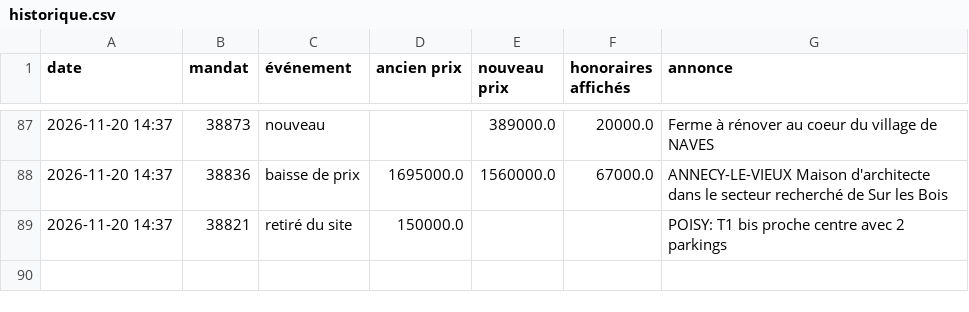
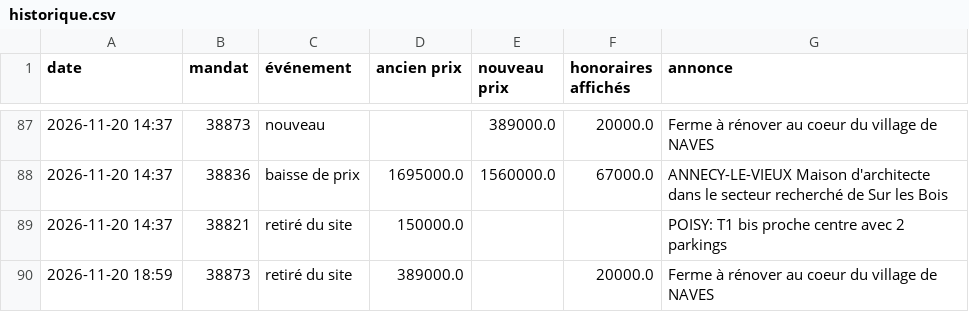
Before and after one commit to paulineberner74/veille-pascal-immo, a CSV file: data/historique.csv, drawn as a sheet; only a part is shown, gaps mark what is left out.

```diff
--- a/data/historique.csv
+++ b/data/historique.csv
@@ -89 +89,2 @@
 2026-11-20 14:37;38821;retiré du site;150000.0;;;POISY: T1 bis proche centre avec 2 parkings
+2026-11-20 18:59;38873;retiré du site;389000.0;;20000.0;Ferme à rénover au coeur du village de NAVES
```
Also changed, not shown: data/annonces_en_ligne.csv, 1 other file.
